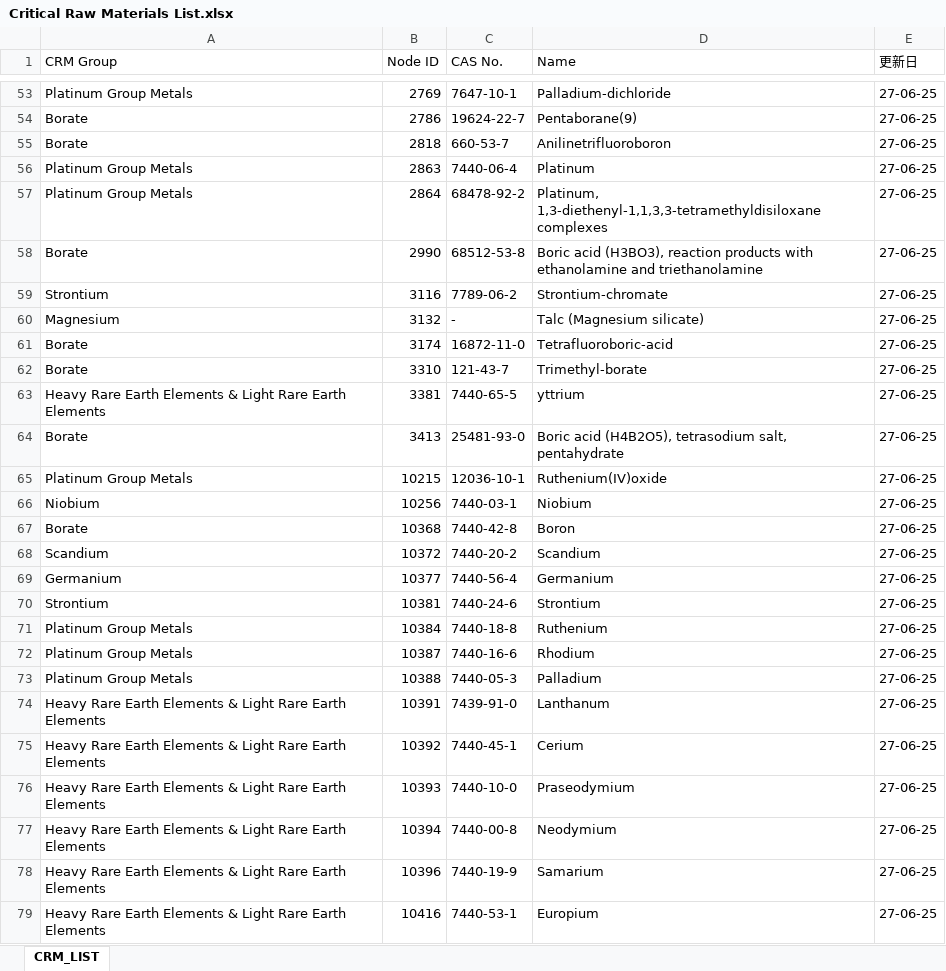
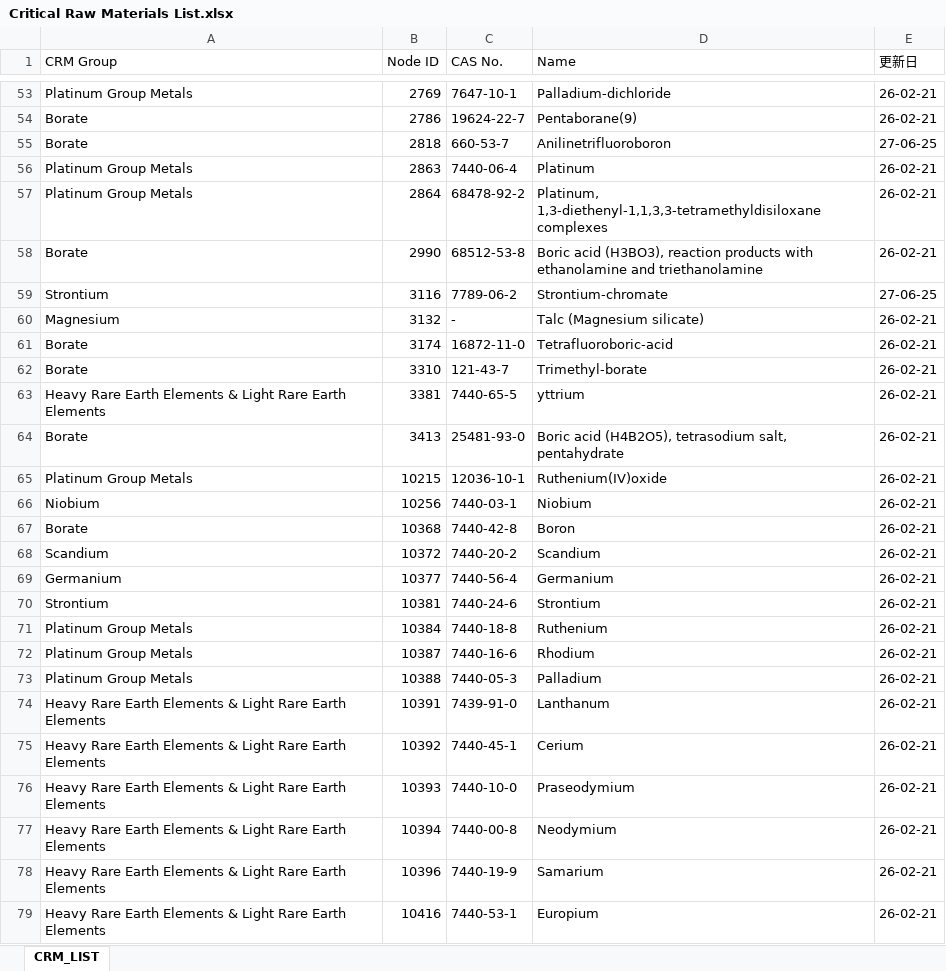
Before and after one commit to HANEDA2305/CRM_UPDATE, an Excel workbook: Critical Raw Materials List.xlsx, sheet CRM_LIST, drawn as a sheet; only a part is shown, gaps mark what is left out; values as stored, in another font and other column widths than the file's, no cell formats; the diff covers the shown part only; the diff names each change by its address in the sheet, - before the commit and + after, or states it on an @@ line.

```diff
--- a/Critical Raw Materials List.xlsx (sheet CRM_LIST)
+++ b/Critical Raw Materials List.xlsx (sheet CRM_LIST)
-E53:E54 (更新日): 27-06-25
+E53:E54 (更新日): 26-02-21
-E56:E58 (更新日): 27-06-25
+E56:E58 (更新日): 26-02-21
-E60:E79 (更新日): 27-06-25
+E60:E79 (更新日): 26-02-21
```
Also changed, not shown: 14 removed rows and 324 edited cells elsewhere in this sheet, cell formats.
